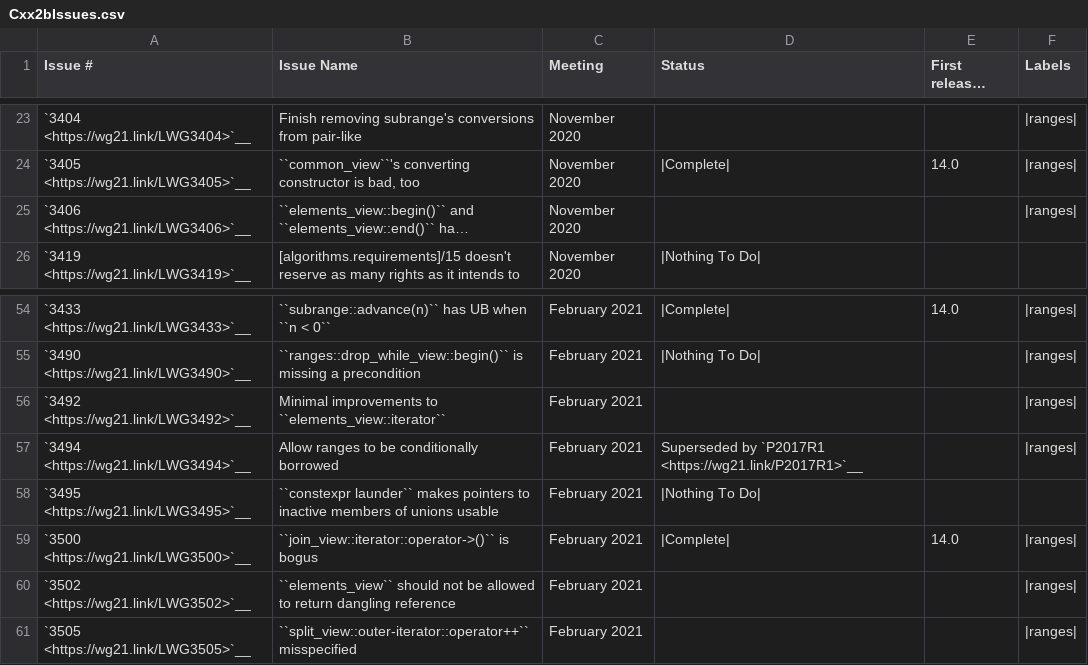
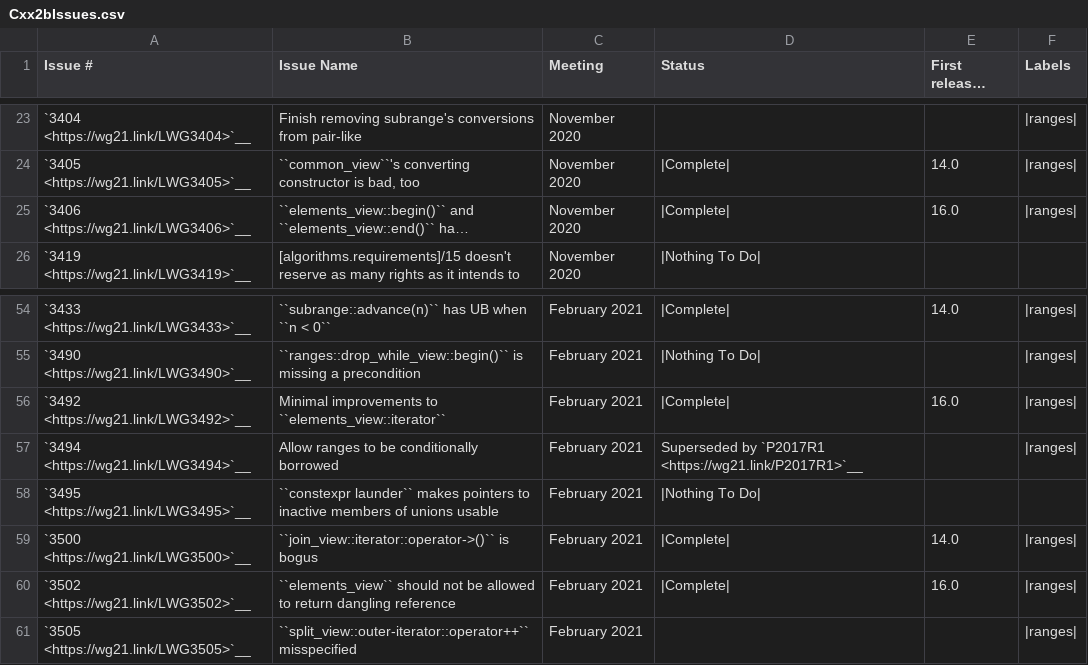
Before and after one commit to Manoj-Kumar-BV/llvm-project, a CSV file: libcxx/docs/Status/Cxx2bIssues.csv, drawn as a sheet; only a part is shown, gaps mark what is left out; long unchanged cells end in …; the diff names each change by its address in the sheet, - before the commit and + after, or states it on an @@ line.

```diff
--- a/libcxx/docs/Status/Cxx2bIssues.csv
+++ b/libcxx/docs/Status/Cxx2bIssues.csv
-D25 (Status): (empty)
+D25 (Status): |Complete|
-E25 (First released version): (empty)
+E25 (First released version): 16.0
-D56 (Status): (empty)
+D56 (Status): |Complete|
-E56 (First released version): (empty)
+E56 (First released version): 16.0
-D60 (Status): (empty)
+D60 (Status): |Complete|
-E60 (First released version): (empty)
+E60 (First released version): 16.0
```
Also changed, not shown: libcxx/docs/Status/Cxx20Issues.csv, libcxx/docs/Status/Cxx20Papers.csv, 46 other files.
